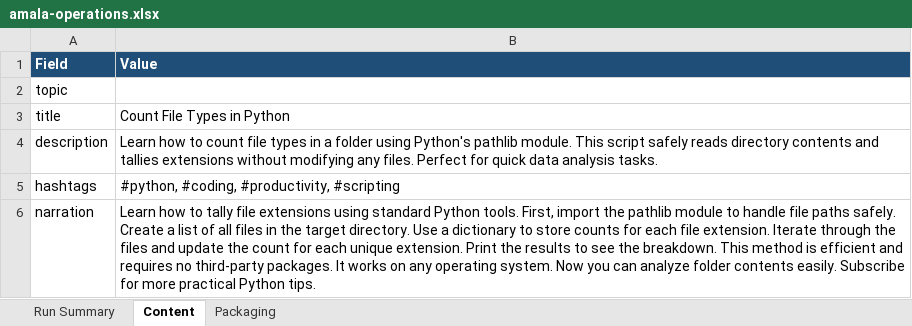
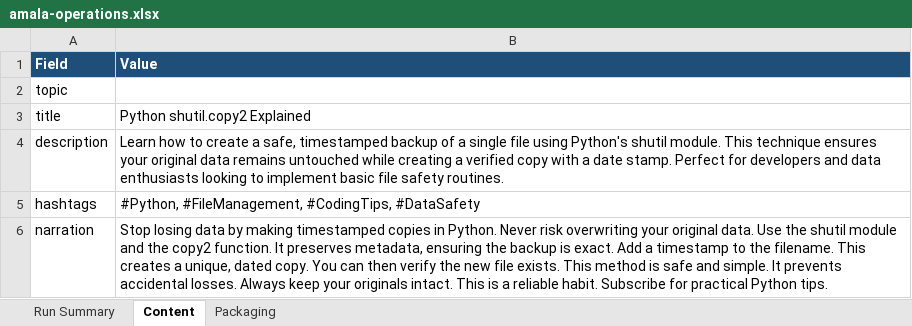
Before and after one commit to amalraj020-a11y/automated-YT-operations, an Excel workbook: reports/latest/amala-operations.xlsx, sheet Content, drawn as a sheet; values as stored, in another font and other column widths than the file's, no borders; the diff names each change by its address in the sheet, - before the commit and + after, or states it on an @@ line.

```diff
--- a/reports/latest/amala-operations.xlsx (sheet Content)
+++ b/reports/latest/amala-operations.xlsx (sheet Content)
-B3 (Value): Count File Types in Python
+B3 (Value): Python shutil.copy2 Explained
-B4 (Value): …how to count file types in a folder using Python's pathlib module. This script safely reads directory contents and tallies extensions without modifying any files. Perfect for quick data analysis tasks.
+B4 (Value): …how to create a safe, timestamped backup of a single file using Python's shutil module. This technique ensures your original data remains untouched while creating a verified copy with a date stamp. Perfect for developers and data enthusiasts looking to implement basic file safety routines.
-B5 (Value): #python, #coding, #productivity, #scripting
+B5 (Value): #Python, #FileManagement, #CodingTips, #DataSafety
-B6 (Value): Learn how to tally file extensions using standard Python tools. First, import the pathlib module to handle file paths safely. Create a list of all files in the target directory. Use a dictionary to store counts for each file extension. Iterate through the files and update the count for each unique extension. Print the results to see the breakdown. This method is efficient and requires no third-party packages. It works on any operating system. Now you can analyze folder contents easily. Subscribe for more practical Python…
+B6 (Value): Stop losing data by making timestamped copies in Python. Never risk overwriting your original data. Use the shutil module and the copy2 function. It preserves metadata, ensuring the backup is exact. Add a timestamp to the filename. This creates a unique, dated copy. You can then verify the new file exists. This method is safe and simple. It prevents accidental losses. Always keep your originals intact. This is a reliable habit. Subscribe for practical Python…
```
Also changed, not shown: sheet Run Summary, sheet Packaging.
